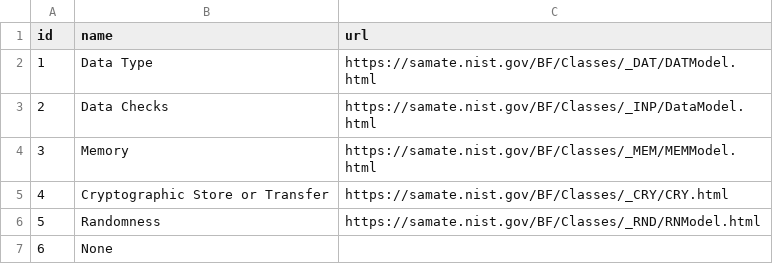
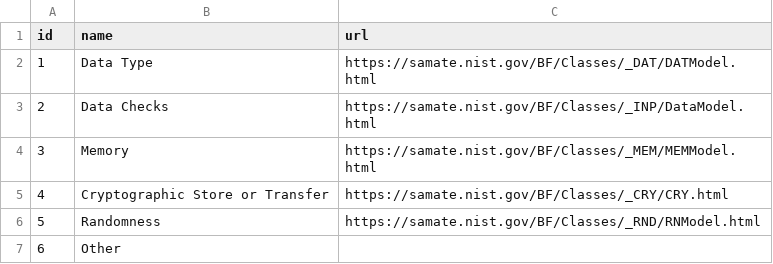
Before and after one commit to epicosy/arepo, a CSV file: arepo/tables/bf_classes.csv, drawn as a sheet.

```diff
--- a/arepo/tables/bf_classes.csv
+++ b/arepo/tables/bf_classes.csv
@@ -6,2 +6,2 @@ id,name,url
 5,Randomness,https://samate.nist.gov/BF/Classes/_RND/RNModel.html
-6,None,
+6,Other,
```
Also changed, not shown: arepo/tables/operations.csv, arepo/tables/phases.csv, 3 other files.
